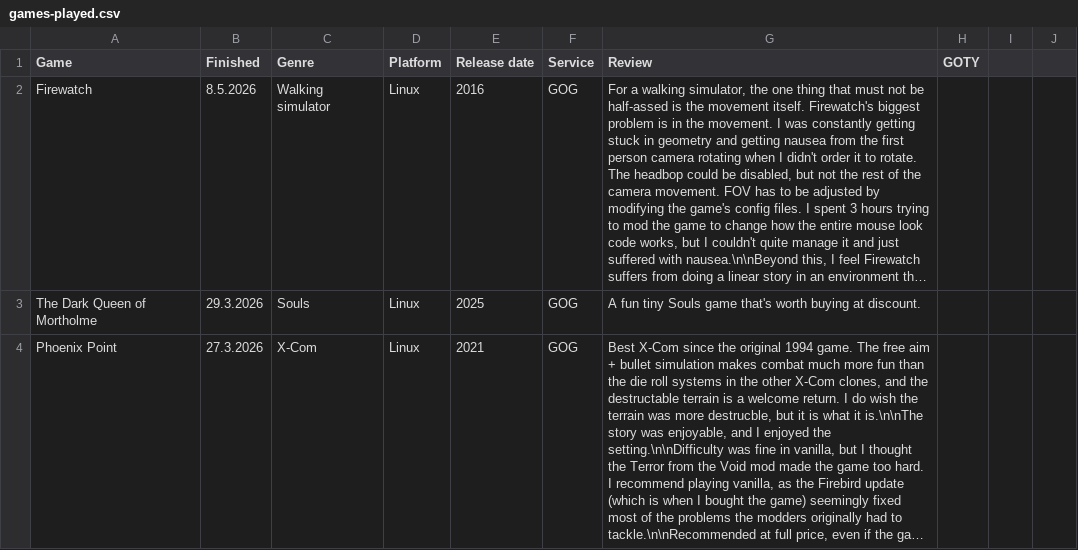
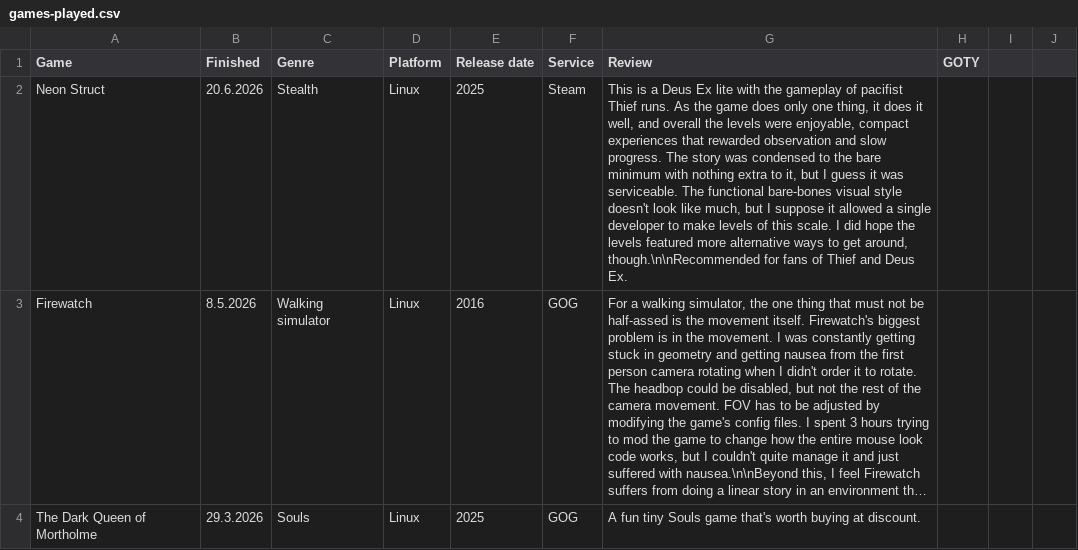
Before and after one commit to SirDifferential/games-played, a CSV file: games-played.csv, drawn as a sheet; only a part is shown; the shorter side is filled out with more unchanged rows; long unchanged cells end in …; the diff names each change by its address in the sheet, - before the commit and + after, or states it on an @@ line.

Commit message:
add neon struct

```diff
--- a/games-played.csv
+++ b/games-played.csv
+row 2: Neon Struct | 20.6.2026 | Stealth | Linux | 2025 | Steam | This is a Deus Ex lite with the gameplay of pacifist Thief runs. As the game does only one thing, it does it well, and overall the levels were enjoyable, compact experiences that rewarded observation and slow progress. The story was condensed to the bare minimum with nothing extra to it, but I guess it was serviceable. The functional bare-bones visual style doesn't look like much, but I suppose it allowed a single developer to make levels of this scale. I did hope the levels featured more alternative ways to get around, though.\n\nRecommended for fans of Thief and Deus Ex.
```
